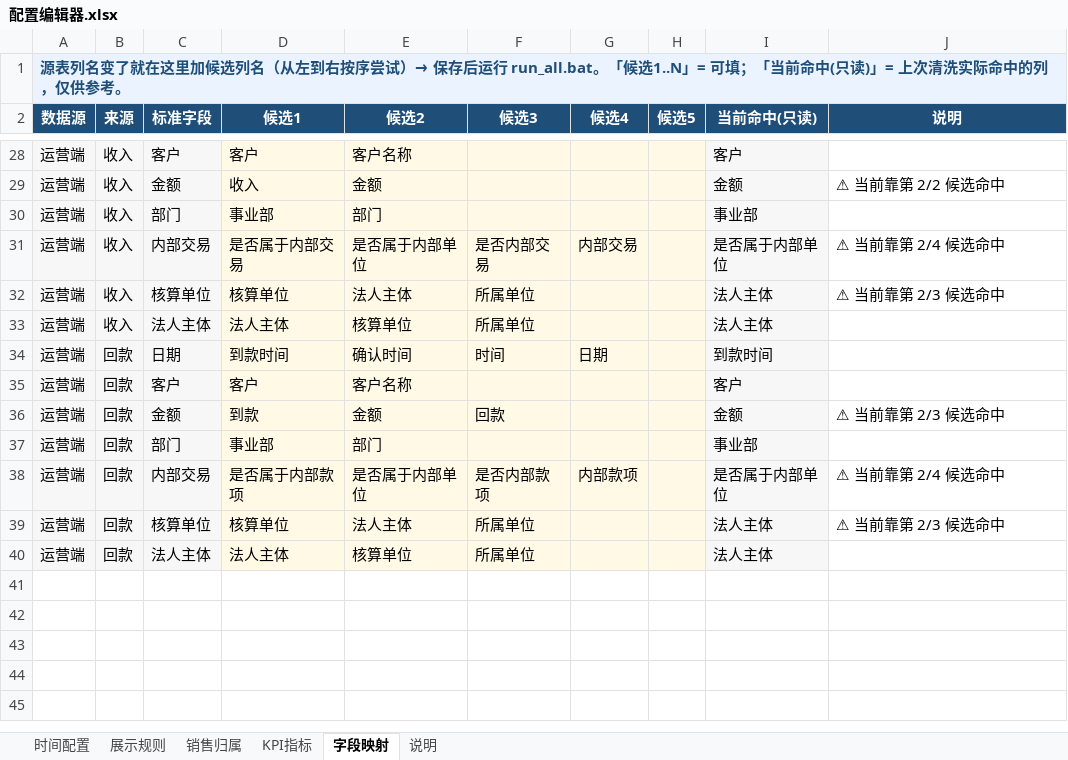
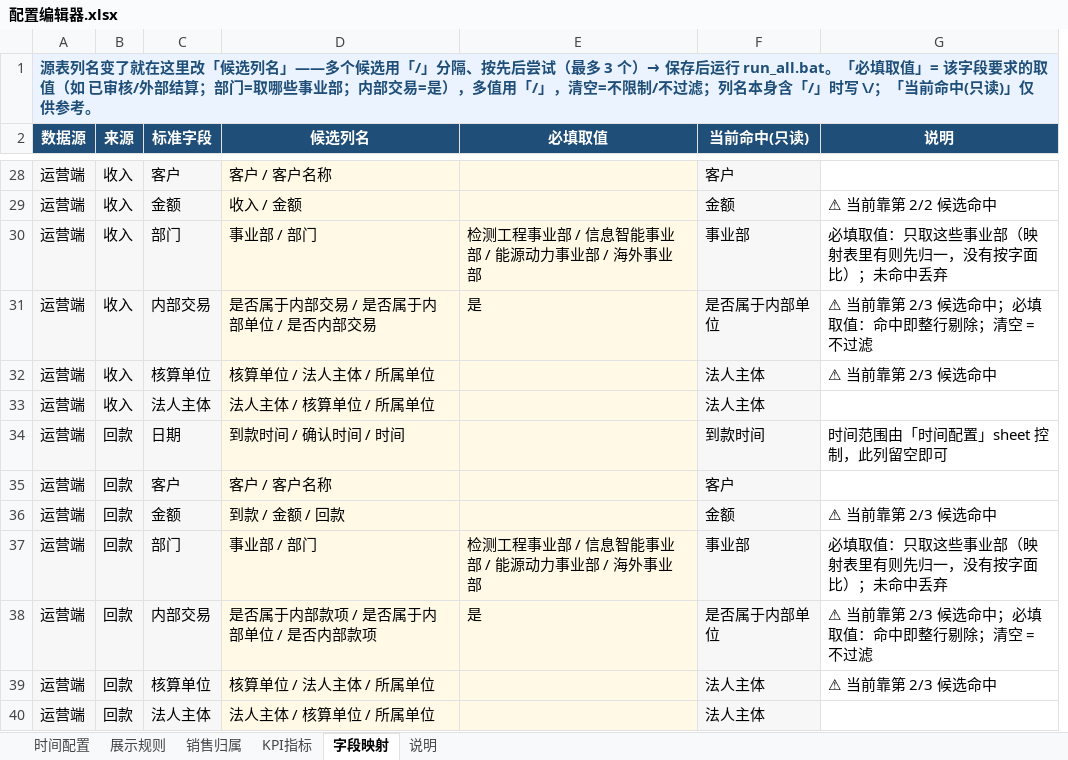
Before and after one commit to naohua168/Visual-Dashboard-System, an Excel workbook: config/配置编辑器.xlsx, sheet 字段映射, drawn as a sheet; only a part is shown, gaps mark what is left out; values as stored, in another font and other column widths than the file's, no borders; removed rows and columns are numbered as before the commit, all else as after; the diff covers the shown part only; the diff names each change by its address in the sheet, - before the commit and + after, or states it on an @@ line.

```diff
--- a/config/配置编辑器.xlsx (sheet 字段映射)
+++ b/config/配置编辑器.xlsx (sheet 字段映射)
-column D (候选1), rows 28-40: 客户 | 收入 | 事业部 | 是否属于内部交易 | 核算单位 | 法人主体 | 到款时间 | 客户 | 到款 | 事业部 | 是否属于内部款项 | 核算单位 | 法人主体
-column E (候选2), rows 28-40: 客户名称 | 金额 | 部门 | 是否属于内部单位 | 法人主体 | 核算单位 | 确认时间 | 客户名称 | 金额 | 部门 | 是否属于内部单位 | 法人主体 | 核算单位
-column F (候选3), rows 31-40: 是否内部交易 | 所属单位 | 所属单位 | 时间 |  | 回款 |  | 是否内部款项 | 所属单位 | 所属单位
-column G (候选4), rows 31-38: 内部交易 |  |  | 日期 |  |  |  | 内部款项
-column H (候选5), empty
+column D (候选列名), rows 28-40: 客户 / 客户名称 | 收入 / 金额 | 事业部 / 部门 | 是否属于内部交易 / 是否属于内部单位 / 是否内部交易 | 核算单位 / 法人主体 / 所属单位 | 法人主体 / 核算单位 / 所属单位 | 到款时间 / 确认时间 / 时间 | 客户 / 客户名称 | 到款 / 金额 / 回款 | 事业部 / 部门 | 是否属于内部款项 / 是否属于内部单位 / 是否内部款项 | 核算单位 / 法人主体 / 所属单位 | 法人主体 / 核算单位 / 所属单位
+column E (必填取值), rows 30-38: 检测工程事业部 / 信息智能事业部 / 能源动力事业部 / 海外事业部 | 是 |  |  |  |  |  | 检测工程事业部 / 信息智能事业部 / 能源动力事业部 / 海外事业部 | 是
-A1 (数据源): …就在这里加候选列名（从左到右按序尝试）→ 保存后运行 run_all.bat。「候选1..N」= 可填；「当前命中(只读)」= 上次清洗实际命中的列，仅供参考…
+A1 (数据源): …就在这里改「候选列名」——多个候选用「/」分隔、按先后尝试（最多 3 个）→ 保存后运行 run_all.bat。「必填取值」= 该字段要求的取值（如 已审核/外部结算；部门=取哪些事业部；内部交易=是），多值用「/」，清空=不限制/不过滤；列名本身含「/」时写 \/；「当前命中(只读)」仅供参考…
-G30 (说明): (empty)
+G30 (说明): 必填取值：只取这些事业部（映射表里有则先归一，没有按字面比）；未命中丢弃
-G31 (说明): ⚠ 当前靠第 2/4 候选命中
+G31 (说明): ⚠ 当前靠第 2/3 候选命中；必填取值：命中即整行剔除；清空 = 不过滤
-G34 (说明): (empty)
+G34 (说明): 时间范围由「时间配置」sheet 控制，此列留空即可
-G37 (说明): (empty)
+G37 (说明): 必填取值：只取这些事业部（映射表里有则先归一，没有按字面比）；未命中丢弃
-G38 (说明): ⚠ 当前靠第 2/4 候选命中
+G38 (说明): ⚠ 当前靠第 2/3 候选命中；必填取值：命中即整行剔除；清空 = 不过滤
```
Also changed, not shown: 14 edited cells elsewhere in this sheet, sheet 销售归属, sheet 说明, 37 other files.
